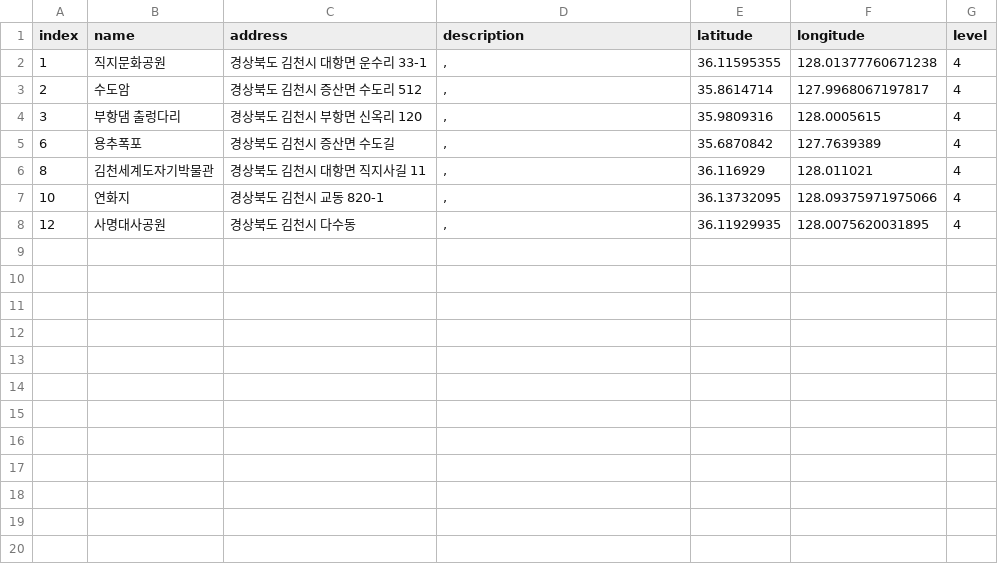
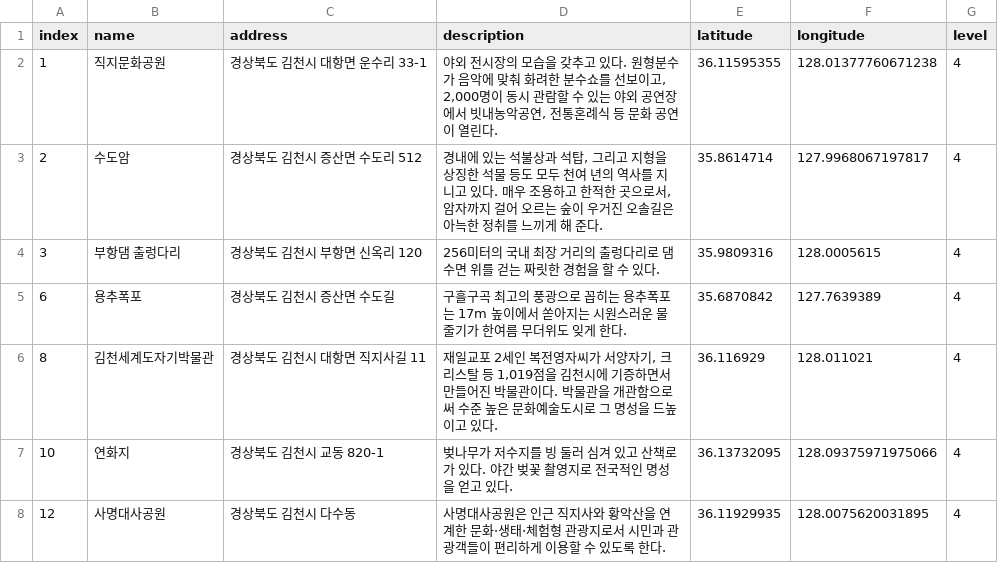
Before and after one commit to leedongyull/google-map-crawling, a CSV file: output/경상북도/경상북도_김천시.csv, drawn as a sheet.

Commit message:
Update 경상북도_김천시.csv

```diff
--- a/output/경상북도/경상북도_김천시.csv
+++ b/output/경상북도/경상북도_김천시.csv
@@ -1,8 +1,8 @@
 index,name,address,description,latitude,longitude,level
-1,직지문화공원,경상북도 김천시 대항면 운수리 33-1,",",36.11595355,128.01377760671238,4
-2,수도암,경상북도 김천시 증산면 수도리 512,",",35.8614714,127.9968067197817,4
-3,부항댐 출렁다리,경상북도 김천시 부항면 신옥리 120,",",35.9809316,128.0005615,4
-6,용추폭포,경상북도 김천시 증산면 수도길,",",35.6870842,127.7639389,4
-8,김천세계도자기박물관,경상북도 김천시 대항면 직지사길 11,",",36.116929,128.011021,4
-10,연화지,경상북도 김천시 교동 820-1,",",36.13732095,128.09375971975066,4
-12,사명대사공원,경상북도 김천시 다수동,",",36.11929935,128.0075620031895,4
+1,직지문화공원,경상북도 김천시 대항면 운수리 33-1,"야외 전시장의 모습을 갖추고 있다. 원형분수가 음악에 맞춰 화려한 분수쇼를 선보이고, 2,000명이 동시 관람할 수 있는 야외 공연장에서 빗내농악공연, 전통혼례식 등 문화 공연이 열린다.",36.11595355,128.01377760671238,4
+2,수도암,경상북도 김천시 증산면 수도리 512,"경내에 있는 석불상과 석탑, 그리고 지형을 상징한 석물 등도 모두 천여 년의 역사를 지니고 있다. 매우 조용하고 한적한 곳으로서, 암자까지 걸어 오르는 숲이 우거진 오솔길은 아늑한 정취를 느끼게 해 준다.",35.8614714,127.9968067197817,4
+3,부항댐 출렁다리,경상북도 김천시 부항면 신옥리 120,"256미터의 국내 최장 거리의 출렁다리로 댐 수면 위를 걷는 짜릿한 경험을 할 수 있다.",35.9809316,128.0005615,4
+6,용추폭포,경상북도 김천시 증산면 수도길,"구흘구곡 최고의 풍광으로 꼽히는 용추폭포는 17m 높이에서 쏟아지는 시원스러운 물줄기가 한여름 무더위도 잊게 한다.",35.6870842,127.7639389,4
+8,김천세계도자기박물관,경상북도 김천시 대항면 직지사길 11,"재일교포 2세인 복전영자씨가 서양자기, 크리스탈 등 1,019점을 김천시에 기증하면서 만들어진 박물관이다. 박물관을 개관함으로써 수준 높은 문화예술도시로 그 명성을 드높이고 있다.",36.116929,128.011021,4
+10,연화지,경상북도 김천시 교동 820-1,"벚나무가 저수지를 빙 둘러 심겨 있고 산책로가 있다. 야간 벚꽃 촬영지로 전국적인 명성을 얻고 있다.",36.13732095,128.09375971975066,4
+12,사명대사공원,경상북도 김천시 다수동,"사명대사공원은 인근 직지사와 황악산을 연계한 문화·생태·체험형 관광지로서 시민과 관광객들이 편리하게 이용할 수 있도록 한다.",36.11929935,128.0075620031895,4
```
